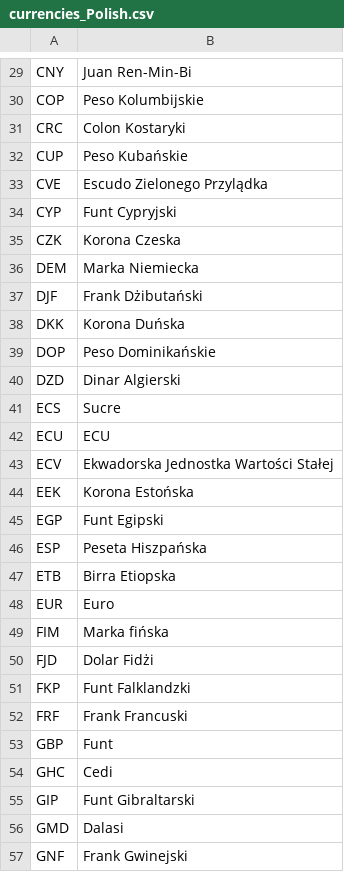
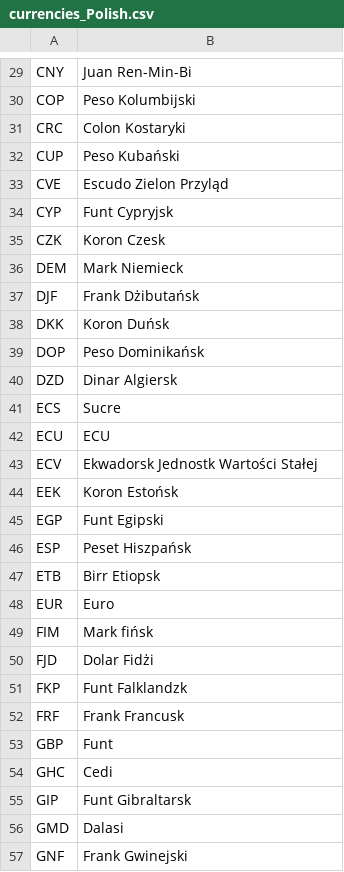
Before and after one commit to FuriousFourier/NewsAnalyzer, a CSV file: App/data/datafiles/currencies_Polish.csv, drawn as a sheet; only a part is shown, gaps mark what is left out; the diff covers the shown part only.

```diff
--- a/App/data/datafiles/currencies_Polish.csv
+++ b/App/data/datafiles/currencies_Polish.csv
@@ -29,28 +29,28 @@
 "CNY","Juan Ren-Min-Bi"
-"COP","Peso Kolumbijskie"
+"COP","Peso Kolumbijski"
 "CRC","Colon Kostaryki"
-"CUP","Peso Kubańskie"
-"CVE","Escudo Zielonego Przylądka"
-"CYP","Funt Cypryjski"
-"CZK","Korona Czeska"
-"DEM","Marka Niemiecka"
-"DJF","Frank Dżibutański"
-"DKK","Korona Duńska"
-"DOP","Peso Dominikańskie"
-"DZD","Dinar Algierski"
+"CUP","Peso Kubański"
+"CVE","Escudo Zielon Przyląd"
+"CYP","Funt Cypryjsk"
+"CZK","Koron Czesk"
+"DEM","Mark Niemieck"
+"DJF","Frank Dżibutańsk"
+"DKK","Koron Duńsk"
+"DOP","Peso Dominikańsk"
+"DZD","Dinar Algiersk"
 "ECS","Sucre"
 "ECU","ECU"
-"ECV","Ekwadorska Jednostka Wartości Stałej"
-"EEK","Korona Estońska"
+"ECV","Ekwadorsk Jednostk Wartości Stałej"
+"EEK","Koron Estońsk"
 "EGP","Funt Egipski"
-"ESP","Peseta Hiszpańska"
-"ETB","Birra Etiopska"
+"ESP","Peset Hiszpańsk"
+"ETB","Birr Etiopsk"
 "EUR","Euro"
-"FIM","Marka fińska"
+"FIM","Mark fińsk"
 "FJD","Dolar Fidżi"
-"FKP","Funt Falklandzki"
-"FRF","Frank Francuski"
+"FKP","Funt Falklandzk"
+"FRF","Frank Francusk"
 "GBP","Funt"
 "GHC","Cedi"
-"GIP","Funt Gibraltarski"
+"GIP","Funt Gibraltarsk"
 "GMD","Dalasi"
```
Also changed, not shown: 56 edited cells elsewhere in this file, 19 other files.
